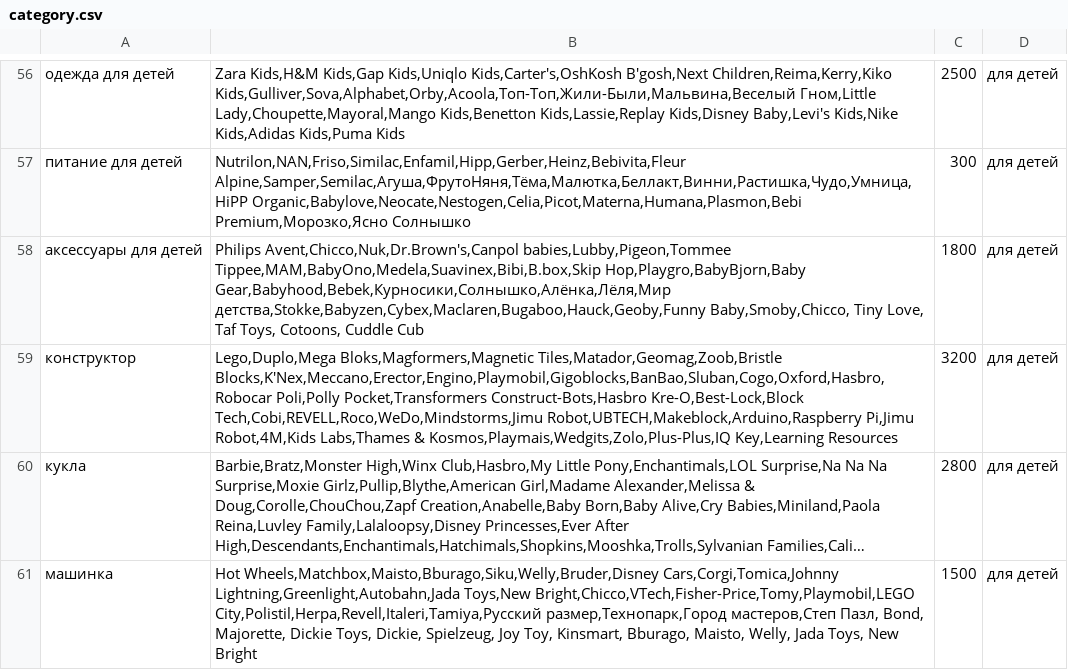
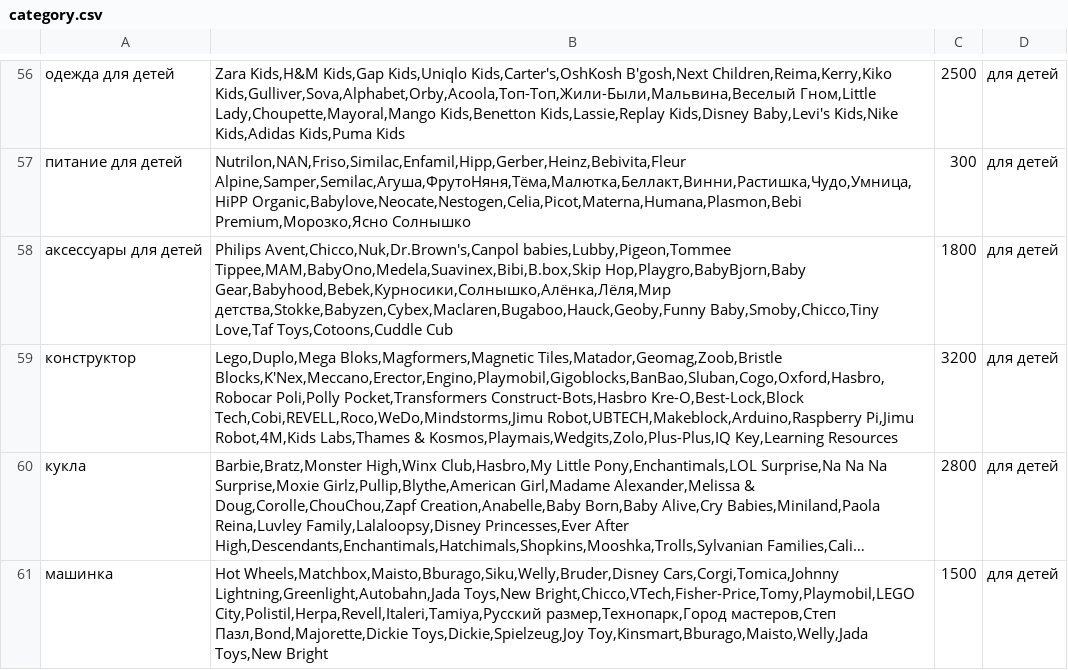
Before and after one commit to Dmitriiplastinin-1231/shops_dataset, a CSV file: category.csv, drawn as a sheet; only a part is shown, gaps mark what is left out; long unchanged cells end in …; the diff covers the shown part only; the diff names each change by its address in the sheet, - before the commit and + after, or states it on an @@ line.

```diff
--- a/category.csv
+++ b/category.csv
-B58: …Gear,Babyhood,Bebek,Курносики,Солнышко,Алёнка,Лёля,Мир детства,Stokke,Babyzen,Cybex,Maclaren,Bugaboo,Hauck,Geoby,Funny Baby,Smoby,Chicco, Tiny Love, Taf Toys, Cotoons, Cuddle Cub
+B58: …Gear,Babyhood,Bebek,Курносики,Солнышко,Алёнка,Лёля,Мир детства,Stokke,Babyzen,Cybex,Maclaren,Bugaboo,Hauck,Geoby,Funny Baby,Smoby,Chicco,Tiny Love,Taf Toys,Cotoons,Cuddle Cub
-B61: …размер,Технопарк,Город мастеров,Степ Пазл, Bond, Majorette, Dickie Toys, Dickie, Spielzeug, Joy Toy, Kinsmart, Bburago, Maisto, Welly, Jada Toys, New Bright
+B61: …размер,Технопарк,Город мастеров,Степ Пазл,Bond,Majorette,Dickie Toys,Dickie,Spielzeug,Joy Toy,Kinsmart,Bburago,Maisto,Welly,Jada Toys,New Bright
```
Also changed, not shown: 5 edited cells elsewhere in this file, 5 other files.
